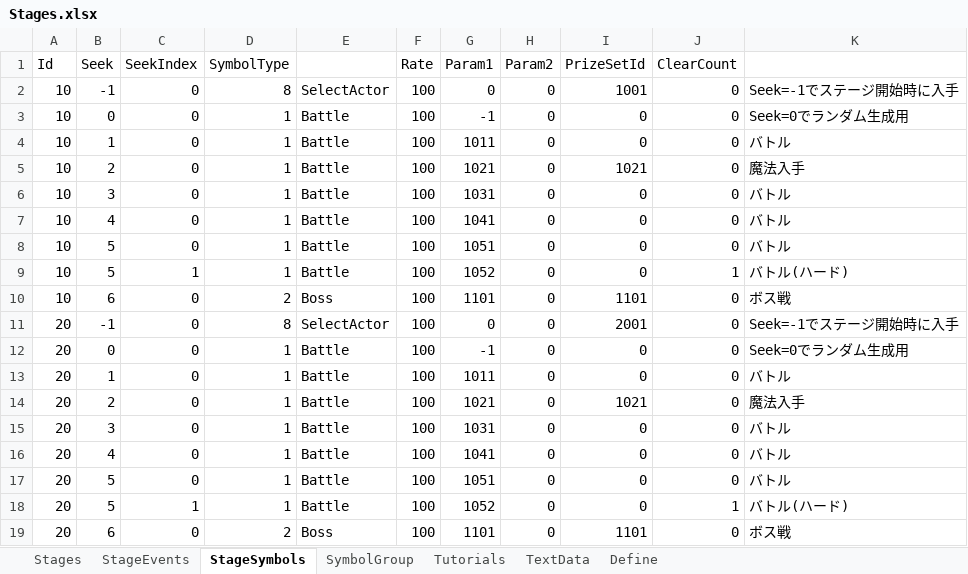
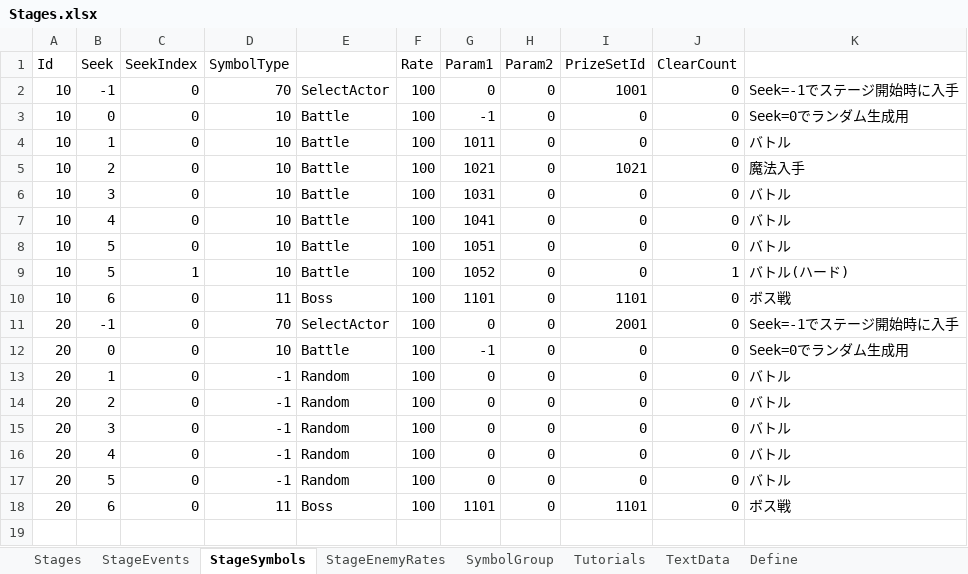
Before and after one commit to seedsclaft/hibikakeut, an Excel workbook: Assets/Data/Stages.xlsx, sheet StageSymbols, drawn as a sheet; values as stored, in another font and other column widths than the file's, no borders; removed rows and columns are numbered as before the commit, all else as after; the diff names each change by its address in the sheet, - before the commit and + after, or states it on an @@ line.

```diff
--- a/Assets/Data/Stages.xlsx (sheet StageSymbols)
+++ b/Assets/Data/Stages.xlsx (sheet StageSymbols)
+sheet tab: StageEnemyRates
-D2 (SymbolType): 8
+D2 (SymbolType): 70
-D3:D9 (SymbolType): 1
+D3:D9 (SymbolType): 10
-D10 (SymbolType): 2
+D10 (SymbolType): 11
-D11 (SymbolType): 8
+D11 (SymbolType): 70
-D12 (SymbolType): 1
+D12 (SymbolType): 10
-D13:D17 (SymbolType): 1
+D13:D17 (SymbolType): -1
-E13:E17: Battle
+E13:E17: Random
-G13 (Param1): 1011
+G13 (Param1): 0
-G14 (Param1): 1021
+G14 (Param1): 0
-I14 (PrizeSetId): 1021
+I14 (PrizeSetId): 0
-K14: 魔法入手
+K14: バトル
-G15 (Param1): 1031
+G15 (Param1): 0
-G16 (Param1): 1041
+G16 (Param1): 0
-G17 (Param1): 1051
+G17 (Param1): 0
-row 18: 20 | 5 | 1 | 1 | Battle | 100 | 1052 | 0 | 0 | 1 | バトル(ハード)
-D18 (SymbolType): 2
+D18 (SymbolType): 11
```
Also changed, not shown: sheet Stages, sheet SymbolGroup, sheet Define, formulas that keep their value, 14 other files.
